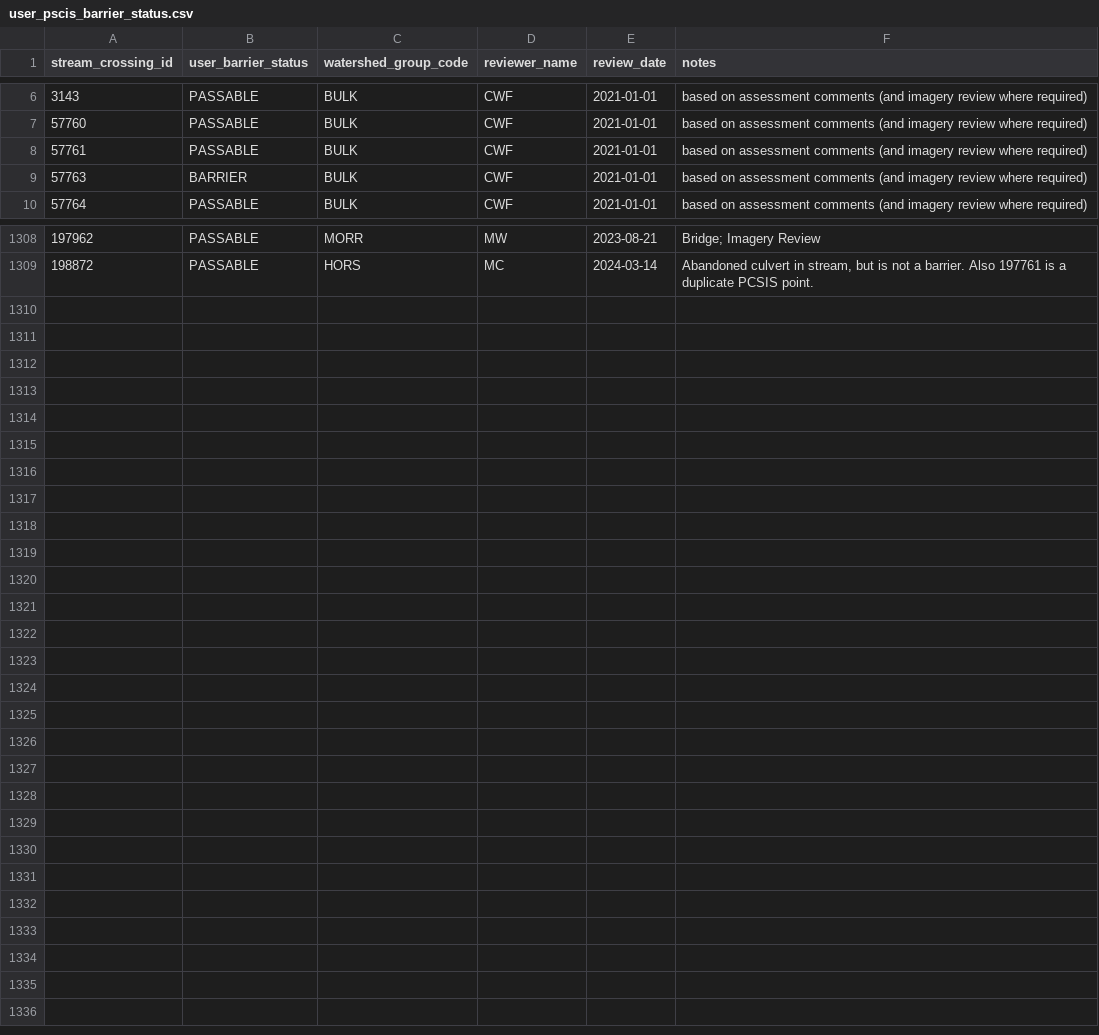
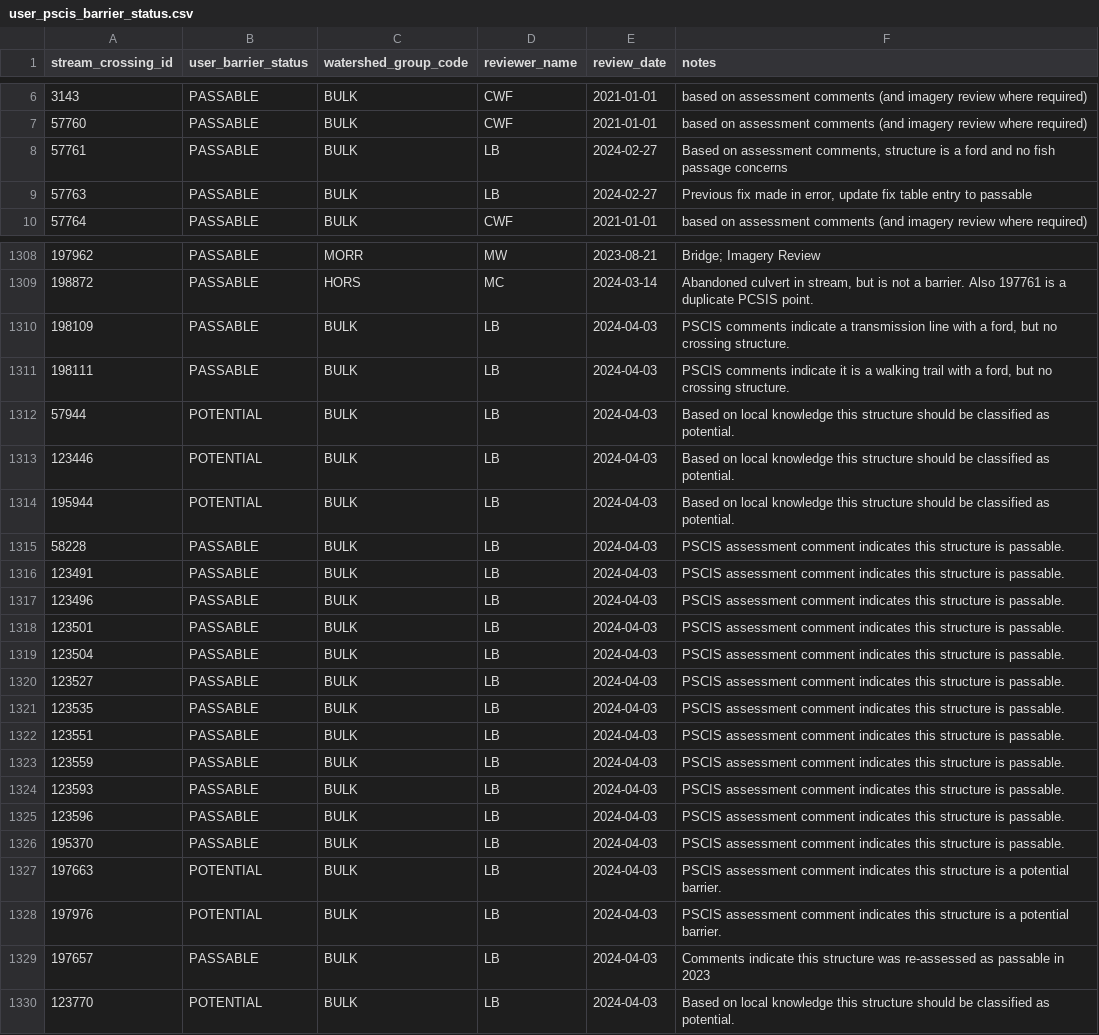
Before and after one commit to smnorris/bcfishpass, a CSV file: data/user_pscis_barrier_status.csv, drawn as a sheet; only a part is shown, gaps mark what is left out; the diff covers the shown part only.

```diff
--- a/data/user_pscis_barrier_status.csv
+++ b/data/user_pscis_barrier_status.csv
@@ -7,4 +7,4 @@ stream_crossing_id,user_barrier_status,watershed_group_code,reviewer_name,review
 57760,PASSABLE,BULK,CWF,2021-01-01,based on assessment comments (and imagery review where required)
-57761,PASSABLE,BULK,CWF,2021-01-01,based on assessment comments (and imagery review where required)
-57763,BARRIER,BULK,CWF,2021-01-01,based on assessment comments (and imagery review where required)
+57761,PASSABLE,BULK,LB,2024-02-27,"Based on assessment comments, structure is a ford and no fish passage concerns"
+57763,PASSABLE,BULK,LB,2024-02-27,"Previous fix made in error, update fix table entry to passable"
 57764,PASSABLE,BULK,CWF,2021-01-01,based on assessment comments (and imagery review where required)
@@ -1309 +1309,22 @@ stream_crossing_id,user_barrier_status,watershed_group_code,reviewer_name,review
 198872,PASSABLE,HORS,MC,2024-03-14,"Abandoned culvert in stream, but is not a barrier. Also 197761 is a duplicate PCSIS point."
+198109,PASSABLE,BULK,LB,2024-04-03,"PSCIS comments indicate a transmission line with a ford, but no crossing structure."
+198111,PASSABLE,BULK,LB,2024-04-03,"PSCIS comments indicate it is a walking trail with a ford, but no crossing structure."
+57944,POTENTIAL,BULK,LB,2024-04-03,Based on local knowledge this structure should be classified as potential.
+123446,POTENTIAL,BULK,LB,2024-04-03,Based on local knowledge this structure should be classified as potential.
+195944,POTENTIAL,BULK,LB,2024-04-03,Based on local knowledge this structure should be classified as potential.
+58228,PASSABLE,BULK,LB,2024-04-03,PSCIS assessment comment indicates this structure is passable.
+123491,PASSABLE,BULK,LB,2024-04-03,PSCIS assessment comment indicates this structure is passable.
+123496,PASSABLE,BULK,LB,2024-04-03,PSCIS assessment comment indicates this structure is passable.
+123501,PASSABLE,BULK,LB,2024-04-03,PSCIS assessment comment indicates this structure is passable.
+123504,PASSABLE,BULK,LB,2024-04-03,PSCIS assessment comment indicates this structure is passable.
+123527,PASSABLE,BULK,LB,2024-04-03,PSCIS assessment comment indicates this structure is passable.
+123535,PASSABLE,BULK,LB,2024-04-03,PSCIS assessment comment indicates this structure is passable.
+123551,PASSABLE,BULK,LB,2024-04-03,PSCIS assessment comment indicates this structure is passable.
+123559,PASSABLE,BULK,LB,2024-04-03,PSCIS assessment comment indicates this structure is passable.
+123593,PASSABLE,BULK,LB,2024-04-03,PSCIS assessment comment indicates this structure is passable.
+123596,PASSABLE,BULK,LB,2024-04-03,PSCIS assessment comment indicates this structure is passable.
+195370,PASSABLE,BULK,LB,2024-04-03,PSCIS assessment comment indicates this structure is passable.
+197663,POTENTIAL,BULK,LB,2024-04-03,PSCIS assessment comment indicates this structure is a potential barrier.
+197976,POTENTIAL,BULK,LB,2024-04-03,PSCIS assessment comment indicates this structure is a potential barrier.
+197657,PASSABLE,BULK,LB,2024-04-03,Comments indicate this structure was re-assessed as passable in 2023
+123770,POTENTIAL,BULK,LB,2024-04-03,Based on local knowledge this structure should be classified as potential.
```
Also changed, not shown: 6 edited cells elsewhere in this file, data/pscis_modelledcrossings_streams_xref.csv.
